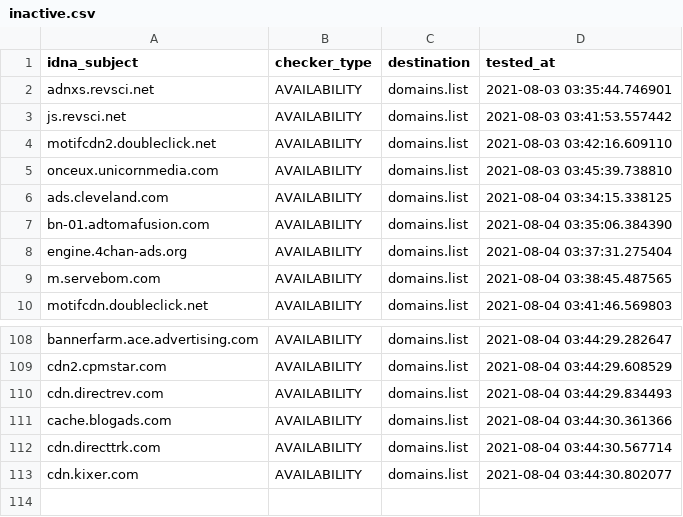
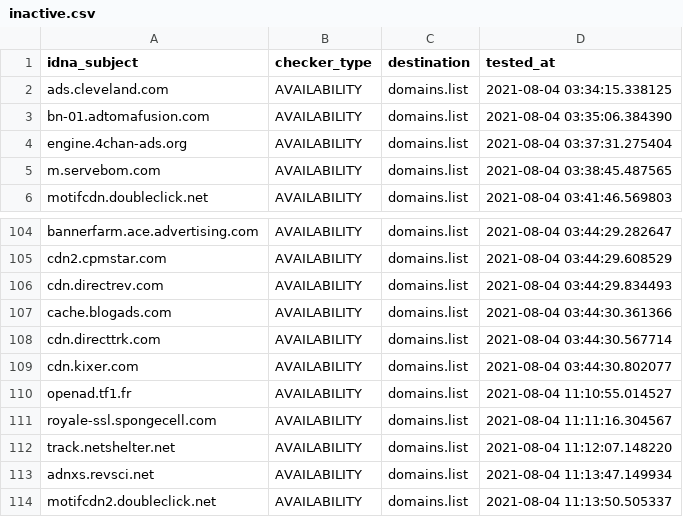
Before and after one commit to Ultimate-Hosts-Blacklist/MinimalHostsBlocker, a CSV file: .pyfunceble/inactive.csv, drawn as a sheet; only a part is shown, gaps mark what is left out.

```diff
--- a/.pyfunceble/inactive.csv
+++ b/.pyfunceble/inactive.csv
@@ -1,6 +1,2 @@
 idna_subject,checker_type,destination,tested_at
-adnxs.revsci.net,AVAILABILITY,domains.list,2021-08-03 03:35:44.746901
-js.revsci.net,AVAILABILITY,domains.list,2021-08-03 03:41:53.557442
-motifcdn2.doubleclick.net,AVAILABILITY,domains.list,2021-08-03 03:42:16.609110
-onceux.unicornmedia.com,AVAILABILITY,domains.list,2021-08-03 03:45:39.738810
 ads.cleveland.com,AVAILABILITY,domains.list,2021-08-04 03:34:15.338125
@@ -113 +109,6 @@ cdn.directtrk.com,AVAILABILITY,domains.list,2021-08-04 03:44:30.567714
 cdn.kixer.com,AVAILABILITY,domains.list,2021-08-04 03:44:30.802077
+openad.tf1.fr,AVAILABILITY,domains.list,2021-08-04 11:10:55.014527
+royale-ssl.spongecell.com,AVAILABILITY,domains.list,2021-08-04 11:11:16.304567
+track.netshelter.net,AVAILABILITY,domains.list,2021-08-04 11:12:07.148220
+adnxs.revsci.net,AVAILABILITY,domains.list,2021-08-04 11:13:47.149934
+motifcdn2.doubleclick.net,AVAILABILITY,domains.list,2021-08-04 11:13:50.505337
```
Also changed, not shown: 21 other files.
